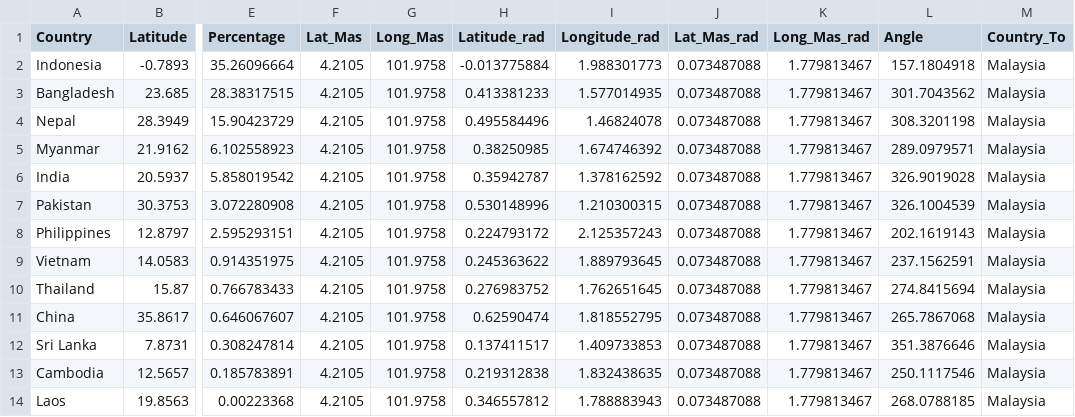
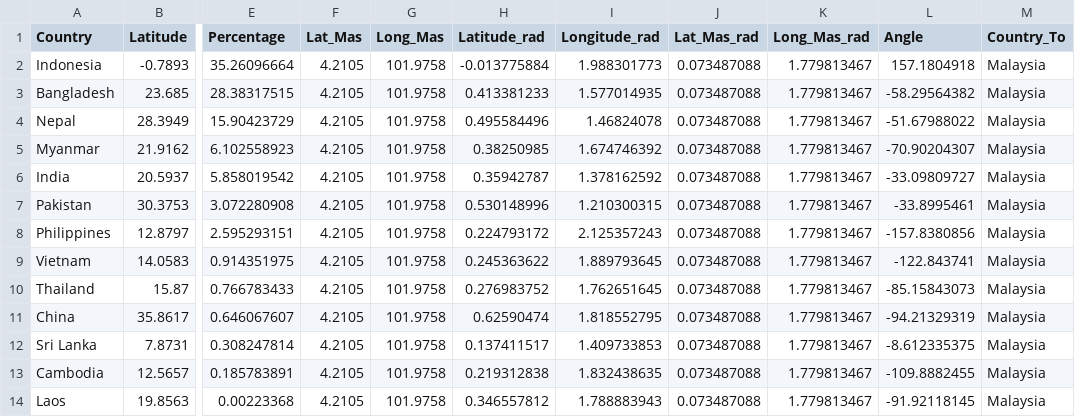
Before and after one commit to sarviin-hari/Assignment2, a CSV file: Labour-to-Malaysia-dataset.csv, drawn as a sheet; only a part is shown, gaps mark what is left out; the diff names each change by its address in the sheet, - before the commit and + after, or states it on an @@ line.

Commit message:
Update Labour-to-Malaysia-dataset.csv

```diff
--- a/Labour-to-Malaysia-dataset.csv
+++ b/Labour-to-Malaysia-dataset.csv
-L3 (Angle): 301.7043562
+L3 (Angle): -58.29564382
-L4 (Angle): 308.3201198
+L4 (Angle): -51.67988022
-L5 (Angle): 289.0979571
+L5 (Angle): -70.90204307
-L6 (Angle): 326.9019028
+L6 (Angle): -33.09809727
-L7 (Angle): 326.1004539
+L7 (Angle): -33.8995461
-L8 (Angle): 202.1619143
+L8 (Angle): -157.8380856
-L9 (Angle): 237.1562591
+L9 (Angle): -122.843741
-L10 (Angle): 274.8415694
+L10 (Angle): -85.15843073
-L11 (Angle): 265.7867068
+L11 (Angle): -94.21329319
-L12 (Angle): 351.3876646
+L12 (Angle): -8.612335375
-L13 (Angle): 250.1117546
+L13 (Angle): -109.8882455
-L14 (Angle): 268.0788185
+L14 (Angle): -91.92118145
```
